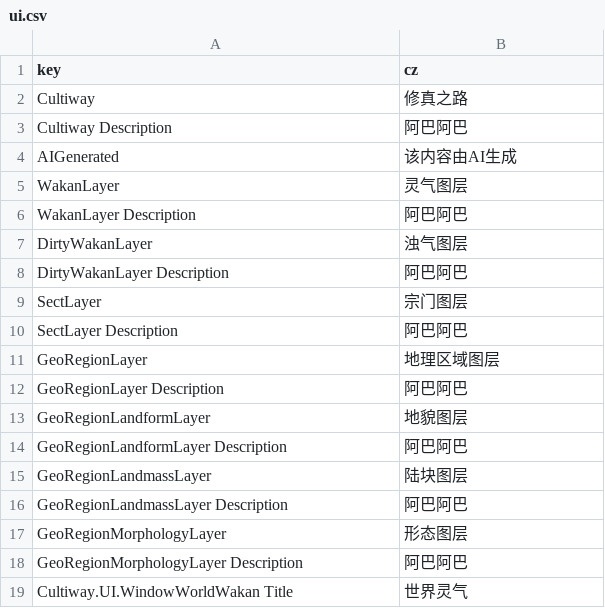
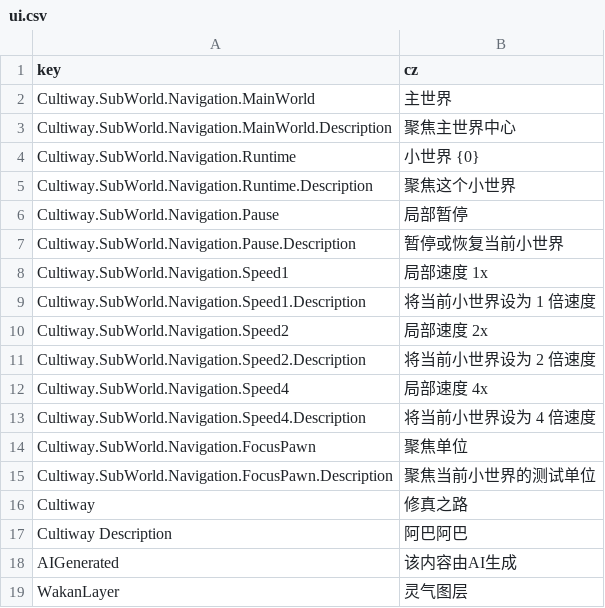
Before and after one commit to inmny/Cultiway-Reborn, a CSV file: Locales/ui.csv, drawn as a sheet; only a part is shown; the shorter side is filled out with more unchanged rows; the diff names each change by its address in the sheet, - before the commit and + after, or states it on an @@ line.

```diff
--- a/Locales/ui.csv
+++ b/Locales/ui.csv
+row 2: Cultiway.SubWorld.Navigation.MainWorld | 主世界
+row 3: Cultiway.SubWorld.Navigation.MainWorld.Description | 聚焦主世界中心
+row 4: Cultiway.SubWorld.Navigation.Runtime | 小世界 {0}
+row 5: Cultiway.SubWorld.Navigation.Runtime.Description | 聚焦这个小世界
+row 6: Cultiway.SubWorld.Navigation.Pause | 局部暂停
+row 7: Cultiway.SubWorld.Navigation.Pause.Description | 暂停或恢复当前小世界
+row 8: Cultiway.SubWorld.Navigation.Speed1 | 局部速度 1x
+row 9: Cultiway.SubWorld.Navigation.Speed1.Description | 将当前小世界设为 1 倍速度
+row 10: Cultiway.SubWorld.Navigation.Speed2 | 局部速度 2x
+row 11: Cultiway.SubWorld.Navigation.Speed2.Description | 将当前小世界设为 2 倍速度
+row 12: Cultiway.SubWorld.Navigation.Speed4 | 局部速度 4x
+row 13: Cultiway.SubWorld.Navigation.Speed4.Description | 将当前小世界设为 4 倍速度
+row 14: Cultiway.SubWorld.Navigation.FocusPawn | 聚焦单位
+row 15: Cultiway.SubWorld.Navigation.FocusPawn.Description | 聚焦当前小世界的测试单位
```
Also changed, not shown: 13 other files.
